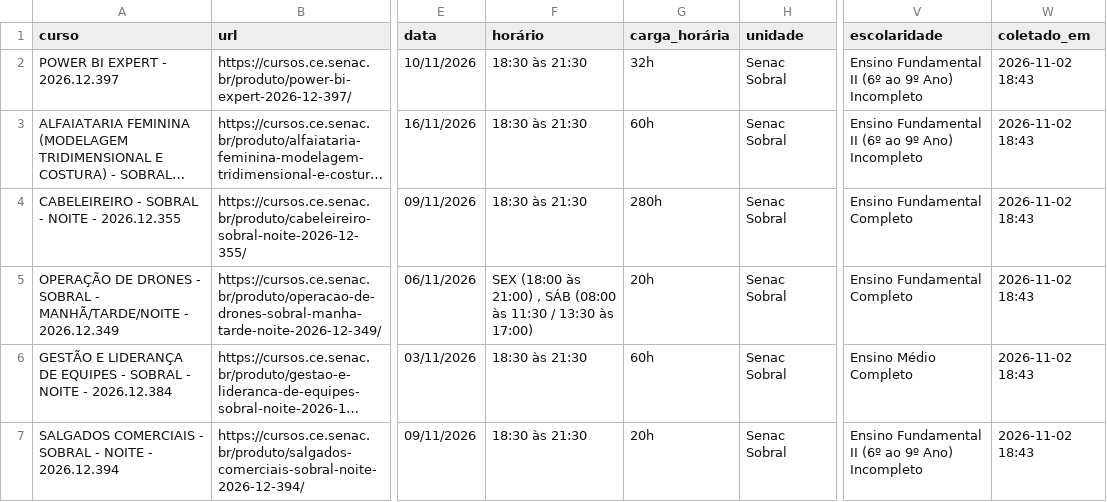
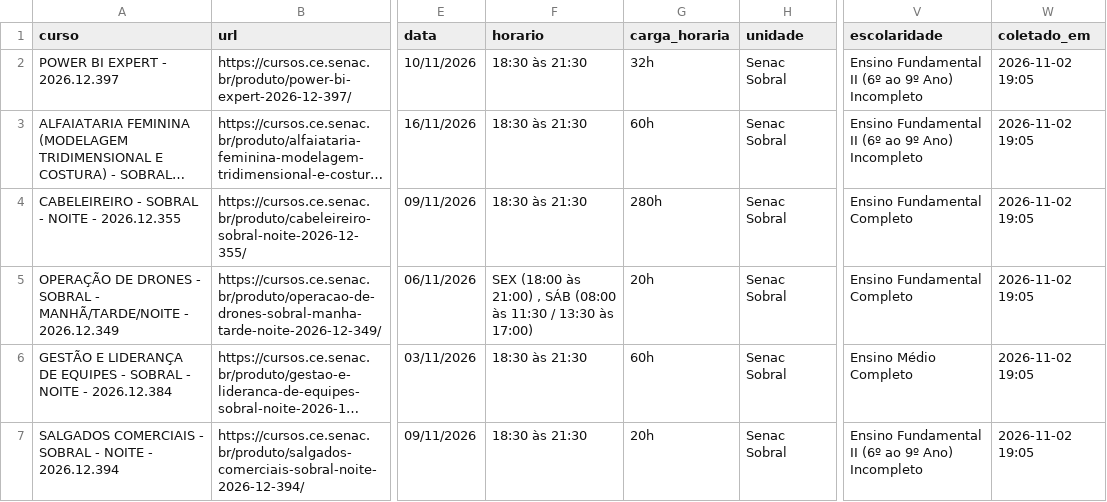
Before and after one commit to jocile/cursos-senacce, a CSV file: cursos_senac_sobral.csv, drawn as a sheet; only a part is shown, gaps mark what is left out; long unchanged cells end in …; the diff names each change by its address in the sheet, - before the commit and + after, or states it on an @@ line.

Commit message:
feat: modo headless por padrão e flag --visivel chore: caminhos de saída relativos ao script chore: enxuga requirements.txt e fixa versões mínimas feat(md): frontmatter YAML e callouts por tipo refactor(app)!: renomeia colunas horário/carga_horária sem acento

```diff
--- a/cursos_senac_sobral.csv
+++ b/cursos_senac_sobral.csv
-F1: horário
+F1: horario
-G1: carga_horária
+G1: carga_horaria
-W2:W7 (coletado_em): 2026-11-02 18:43
+W2:W7 (coletado_em): 2026-11-02 19:05
```
Also changed, not shown: 6 other files.
